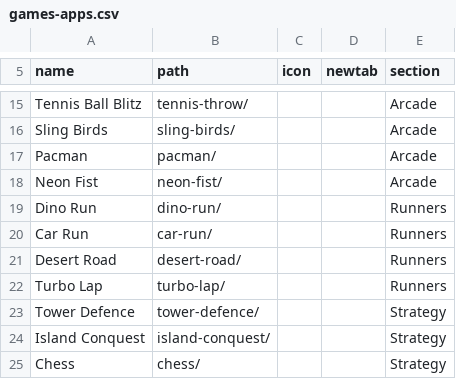
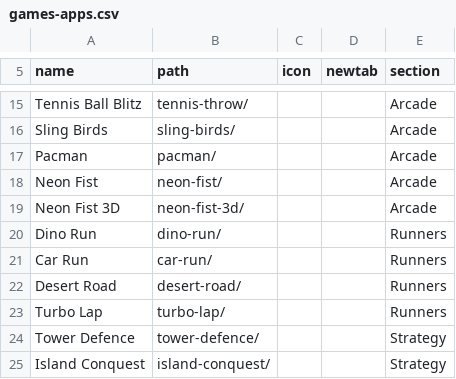
Before and after one commit to jor-teron/sites, a CSV file: apps/games/games-apps.csv, drawn as a sheet; only a part is shown, gaps mark what is left out; the shorter side is filled out with more unchanged rows.

Commit message:
Neon Fist 3D: Hero Builder R1 (three.js r160 scene, primitive body, pickers, JSON/PNG save)

```diff
--- a/apps/games/games-apps.csv
+++ b/apps/games/games-apps.csv
@@ -18,2 +18,3 @@ Pacman,            pacman/, , , Arcade
 Neon Fist,         neon-fist/,     , , Arcade
+Neon Fist 3D,      neon-fist-3d/,  , , Arcade
 Dino Run,          dino-run/,      , , Runners
```
Also changed, not shown: 11 other files.
